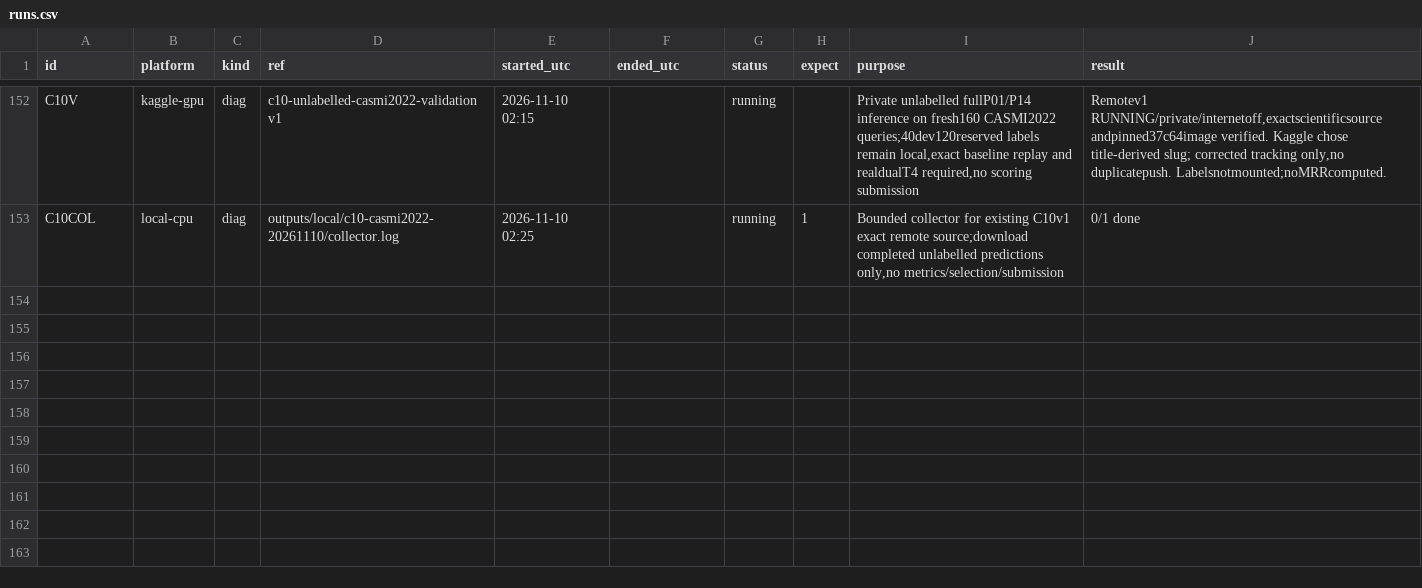
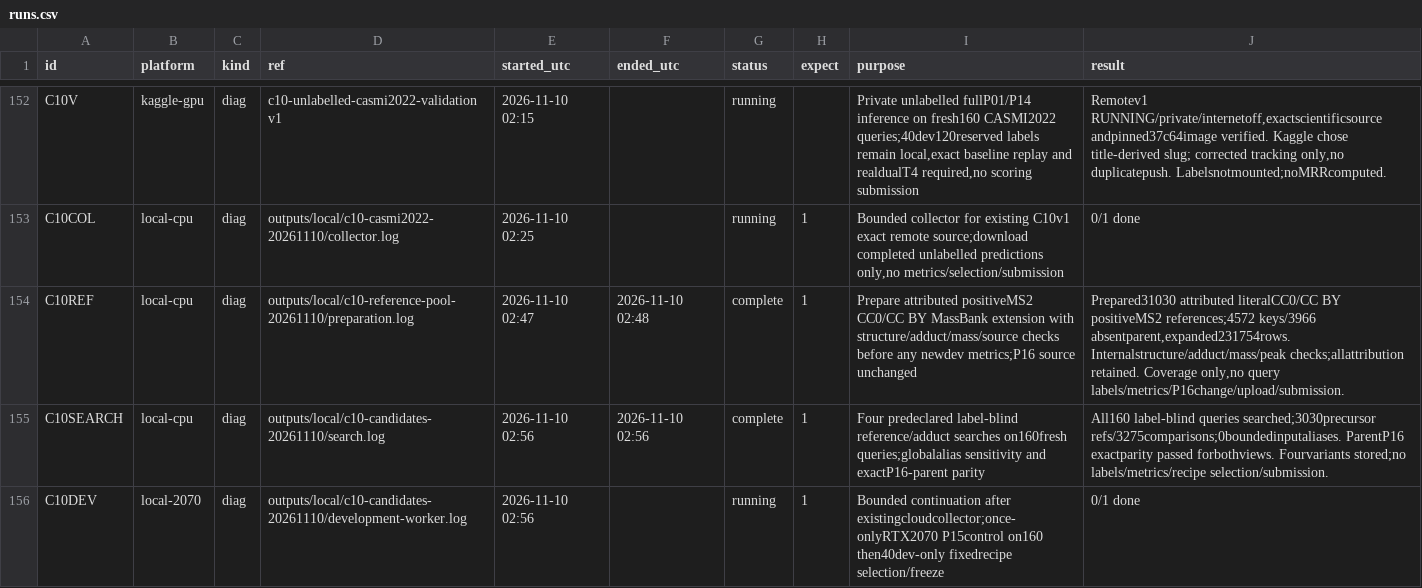
Before and after one commit to goldbar123467/Enveda-CASMI-2026---Molecule-ID-From-Mass-Spectra, a CSV file: runs.csv, drawn as a sheet; only a part is shown, gaps mark what is left out; the diff names each change by its address in the sheet, - before the commit and + after, or states it on an @@ line.

Commit message:
Prepare fixed C10 reference comparisons and bounded development worker

```diff
--- a/runs.csv
+++ b/runs.csv
+row 154: C10REF | local-cpu | diag | outputs/local/c10-reference-pool-20261110/preparation.log | 2026-11-10 02:47 | 2026-11-10 02:48 | complete | 1 | Prepare attributed positiveMS2 CC0/CC BY MassBank extension with structure/adduct/mass/source checks before any newdev metrics;P16 source unchanged | Prepared31030 attributed literalCC0/CC BY positiveMS2 references;4572 keys/3966 absentparent,expanded231754rows. Internalstructure/adduct/mass/peak checks;allattribution retained. Coverage only,no query labels/metrics/P16change/upload/submission.
+row 155: C10SEARCH | local-cpu | diag | outputs/local/c10-candidates-20261110/search.log | 2026-11-10 02:56 | 2026-11-10 02:56 | complete | 1 | Four predeclared label-blind reference/adduct searches on160fresh queries;globalalias sensitivity and exactP16-parent parity | All160 label-blind queries searched;3030precursor refs/3275comparisons;0boundedinputaliases. ParentP16 exactparity passed forbothviews. Fourvariants stored;no labels/metrics/recipe selection/submission.
+row 156: C10DEV | local-2070 | diag | outputs/local/c10-candidates-20261110/development-worker.log | 2026-11-10 02:56 |  | running | 1 | Bounded continuation after existingcloudcollector;once-onlyRTX2070 P15control on160 then40dev-only fixedrecipe selection/freeze | 0/1 done
```
Also changed, not shown: 19 other files.
